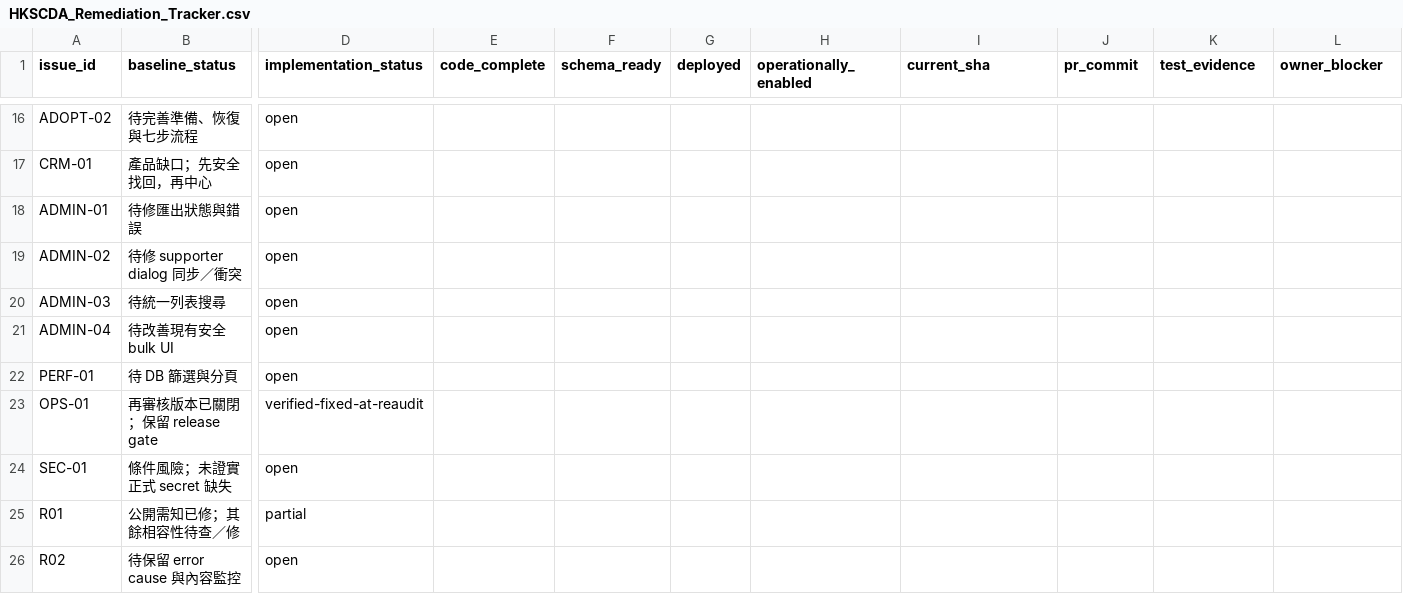
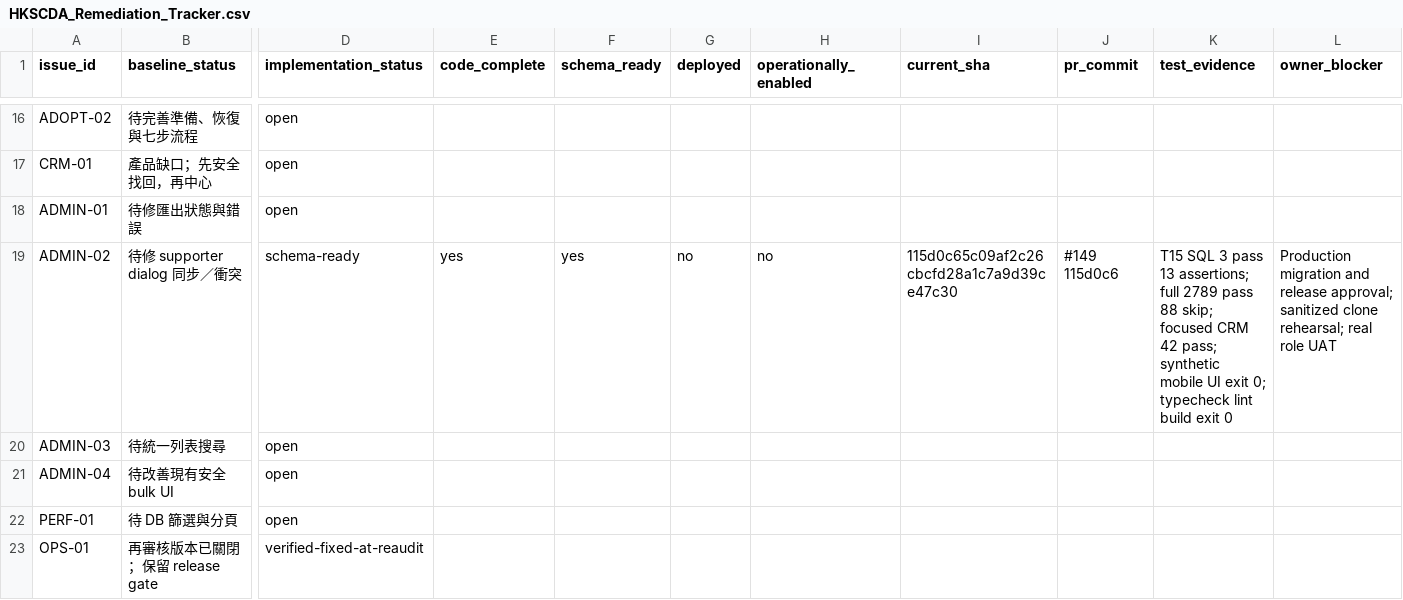
Before and after one commit to YNWAforever/hkscda, a CSV file: docs/superpowers/plans/2026-09-27-audit-remediation/HKSCDA_Remediation_Tracker.csv, drawn as a sheet; only a part is shown, gaps mark what is left out; the shorter side is filled out with more unchanged rows; the diff names each change by its address in the sheet, - before the commit and + after, or states it on an @@ line.

Commit message:
docs: record T15 versioned edit acceptance and release gates

```diff
--- a/docs/superpowers/plans/2026-09-27-audit-remediation/HKSCDA_Remediation_Tracker.csv
+++ b/docs/superpowers/plans/2026-09-27-audit-remediation/HKSCDA_Remediation_Tracker.csv
-D19 (implementation_status): open
+D19 (implementation_status): schema-ready
-E19 (code_complete): (empty)
+E19 (code_complete): yes
-F19 (schema_ready): (empty)
+F19 (schema_ready): yes
-G19 (deployed): (empty)
+G19 (deployed): no
-H19 (operationally_enabled): (empty)
+H19 (operationally_enabled): no
-I19 (current_sha): (empty)
+I19 (current_sha): 115d0c65c09af2c26cbcfd28a1c7a9d39ce47c30
-J19 (pr_commit): (empty)
+J19 (pr_commit): #149 115d0c6
-K19 (test_evidence): (empty)
+K19 (test_evidence): T15 SQL 3 pass 13 assertions; full 2789 pass 88 skip; focused CRM 42 pass; synthetic mobile UI exit 0; typecheck lint build exit 0
-L19 (owner_blocker): (empty)
+L19 (owner_blocker): Production migration and release approval; sanitized clone rehearsal; real role UAT
```
Also changed, not shown: docs/evidence/audit-remediation-20260927/migration-manifest.csv, 4 other files.
